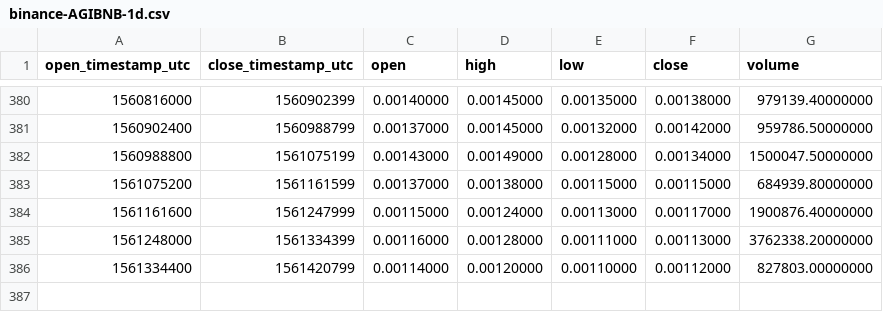
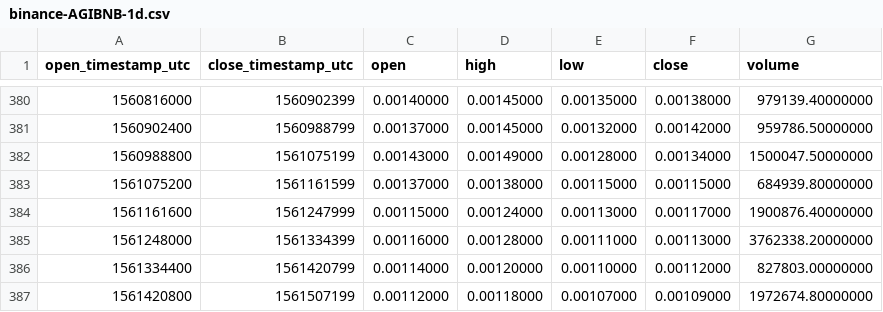
Before and after one commit to cryptobigbro/binance-AGIBNB, a CSV file: binance-AGIBNB-1d.csv, drawn as a sheet; only a part is shown, gaps mark what is left out; the diff names each change by its address in the sheet, - before the commit and + after, or states it on an @@ line.

```diff
--- a/binance-AGIBNB-1d.csv
+++ b/binance-AGIBNB-1d.csv
+row 387: 1561420800 | 1561507199 | 0.00112000 | 0.00118000 | 0.00107000 | 0.00109000 | 1972674.80000000
```
Also changed, not shown: binance-AGIBNB-1h.csv.
